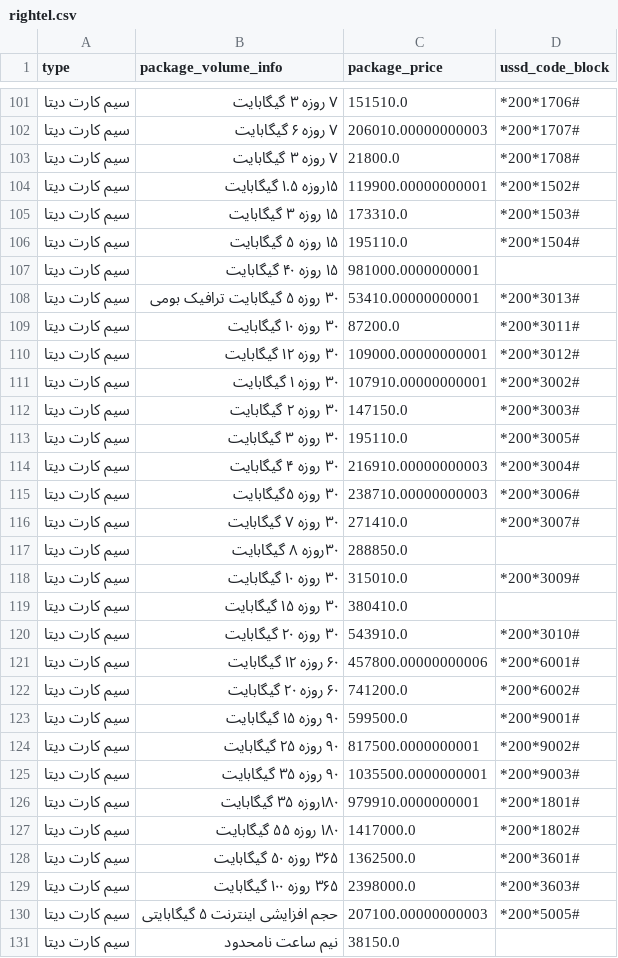
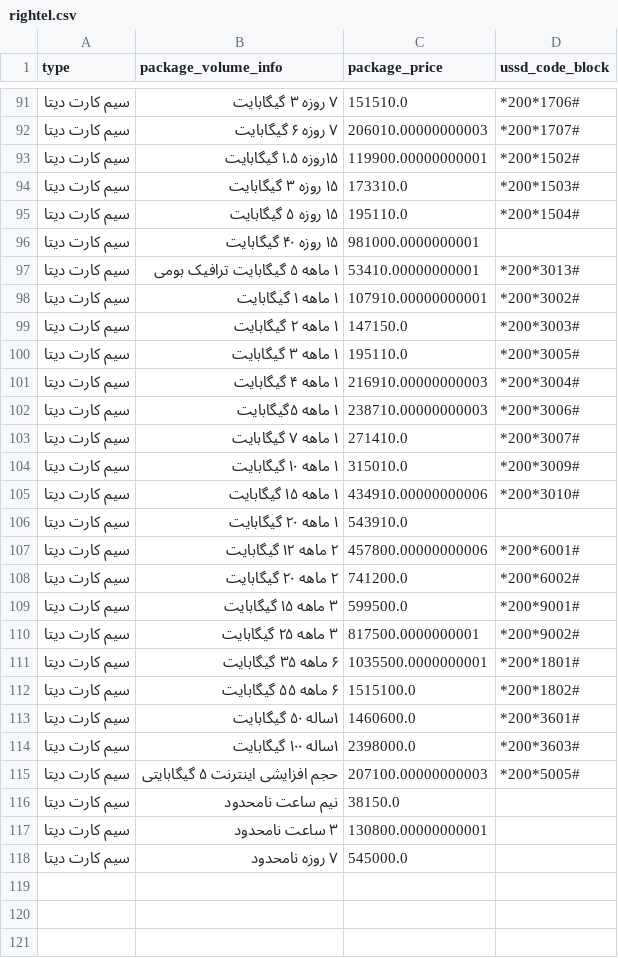
Before and after one commit to mheidari98/compare_internet_packages, a CSV file: DB/rightel.csv, drawn as a sheet; only a part is shown, gaps mark what is left out; the shorter side is filled out with more unchanged rows; the diff covers the shown part only.

```diff
--- a/DB/rightel.csv
+++ b/DB/rightel.csv
@@ -102,3 +92,2 @@
 سيم کارت دیتا,۷ روزه ۶ گیگابایت,206010.00000000003,*200*1707#
-سيم کارت دیتا,۷ روزه  ۳ گیگابایت,21800.0,*200*1708#
 سيم کارت دیتا,۱۵روزه ۱.۵ گیگابایت,119900.00000000001,*200*1502#
@@ -107,24 +96,20 @@
 سيم کارت دیتا,۱۵ روزه ۴۰ گیگابایت,981000.0000000001,
-سيم کارت دیتا,۳۰ روزه ۵ گیگابایت ترافیک بومی,53410.00000000001,*200*3013#
-سيم کارت دیتا,۳۰ روزه ۱۰ گیگابایت,87200.0,*200*3011#
-سيم کارت دیتا,۳۰ روزه ۱۲ گیگابایت,109000.00000000001,*200*3012#
-سيم کارت دیتا,۳۰ روزه ۱ گیگابایت,107910.00000000001,*200*3002#
-سيم کارت دیتا, ۳۰ روزه ۲ گیگابایت,147150.0,*200*3003#
-سيم کارت دیتا,۳۰ روزه ۳ گیگابایت,195110.0,*200*3005#
-سيم کارت دیتا,۳۰ روزه ۴ گیگابایت ,216910.00000000003,*200*3004#
-سيم کارت دیتا,۳۰ روزه ۵گیگابایت,238710.00000000003,*200*3006#
-سيم کارت دیتا,۳۰ روزه ۷ گیگابایت,271410.0,*200*3007#
-سيم کارت دیتا,۳۰روزه ۸ گیگابایت,288850.0,
-سيم کارت دیتا,۳۰ روزه ۱۰ گیگابایت,315010.0,*200*3009#
-سيم کارت دیتا,۳۰ روزه ۱۵ گیگابایت,380410.0,
-سيم کارت دیتا,۳۰ روزه ۲۰ گیگابایت,543910.0,*200*3010#
-سيم کارت دیتا,۶۰ روزه ۱۲ گیگابایت,457800.00000000006,*200*6001#
-سيم کارت دیتا,۶۰ روزه ۲۰ گیگابایت,741200.0,*200*6002#
-سيم کارت دیتا,۹۰ روزه ۱۵ گیگابایت,599500.0,*200*9001#
-سيم کارت دیتا,۹۰ روزه ۲۵ گیگابایت,817500.0000000001,*200*9002#
-سيم کارت دیتا,۹۰ روزه ۳۵ گیگابایت,1035500.0000000001,*200*9003#
-سيم کارت دیتا,۱۸۰روزه ۳۵ گیگابایت,979910.0000000001,*200*1801#
-سيم کارت دیتا,۱۸۰ روزه ۵۵ گیگابایت,1417000.0,*200*1802#
-سيم کارت دیتا,۳۶۵ روزه ۵۰ گیگابایت,1362500.0,*200*3601#
-سيم کارت دیتا,۳۶۵ روزه ۱۰۰ گیگابایت ,2398000.0,*200*3603#
+سيم کارت دیتا,۱ ماهه ۵ گیگابایت ترافیک بومی,53410.00000000001,*200*3013#
+سيم کارت دیتا,۱ ماهه ۱ گیگابایت,107910.00000000001,*200*3002#
+سيم کارت دیتا, ۱ ماهه ۲ گیگابایت,147150.0,*200*3003#
+سيم کارت دیتا,۱ ماهه ۳ گیگابایت,195110.0,*200*3005#
+سيم کارت دیتا,۱ ماهه ۴ گیگابایت ,216910.00000000003,*200*3004#
+سيم کارت دیتا,۱ ماهه ۵گیگابایت,238710.00000000003,*200*3006#
+سيم کارت دیتا,۱ ماهه ۷ گیگابایت,271410.0,*200*3007#
+سيم کارت دیتا,۱ ماهه ۱۰ گیگابایت,315010.0,*200*3009#
+سيم کارت دیتا,۱ ماهه ۱۵ گیگابایت,434910.00000000006,*200*3010#
+سيم کارت دیتا,۱ ماهه ۲۰ گیگابایت,543910.0,
+سيم کارت دیتا,۲ ماهه ۱۲ گیگابایت,457800.00000000006,*200*6001#
+سيم کارت دیتا,۲ ماهه ۲۰ گیگابایت,741200.0,*200*6002#
+سيم کارت دیتا,۳ ماهه ۱۵ گیگابایت,599500.0,*200*9001#
+سيم کارت دیتا,۳ ماهه ۲۵ گیگابایت,817500.0000000001,*200*9002#
+سيم کارت دیتا,۶ ماهه ۳۵ گیگابایت,1035500.0000000001,*200*1801#
+سيم کارت دیتا,۶ ماهه ۵۵ گیگابایت,1515100.0,*200*1802#
+سيم کارت دیتا,۱ساله ۵۰ گیگابایت,1460600.0,*200*3601#
+سيم کارت دیتا,۱ساله ۱۰۰ گیگابایت ,2398000.0,*200*3603#
 سيم کارت دیتا,حجم افزایشی اینترنت ۵ گیگابایتی,207100.00000000003,*200*5005#
```
Also changed, not shown: 10 removed rows and 48 edited cells elsewhere in this file.
